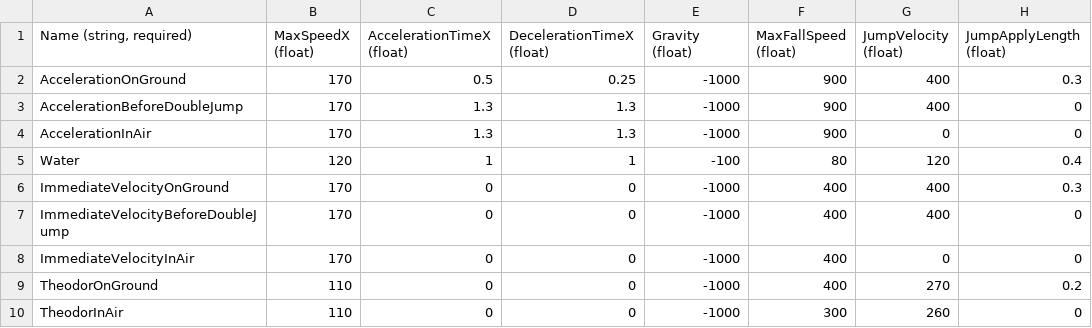
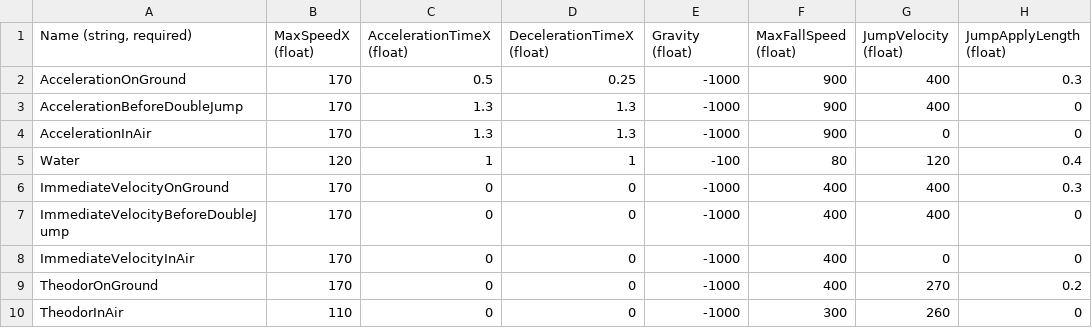
Before and after one commit to Creaserx/VergissMeinNicht, a CSV file: VergissMeinNicht/VergissMeinNichtContent/Entities/PlatformerCharacterBase/movementvalues.csv, drawn as a sheet; only a part is shown; the diff names each change by its address in the sheet, - before the commit and + after, or states it on an @@ line.

Commit message:
ZooLevel Hintergrund geändert
MovementValues angepasst
TheodorDummy Animation WalkRight Framedauer angepasst

```diff
--- a/VergissMeinNicht/VergissMeinNichtContent/Entities/PlatformerCharacterBase/movementvalues.csv
+++ b/VergissMeinNicht/VergissMeinNichtContent/Entities/PlatformerCharacterBase/movementvalues.csv
-B9 (MaxSpeedX (float)): 110
+B9 (MaxSpeedX (float)): 170
```
Also changed, not shown: 10 other files.
